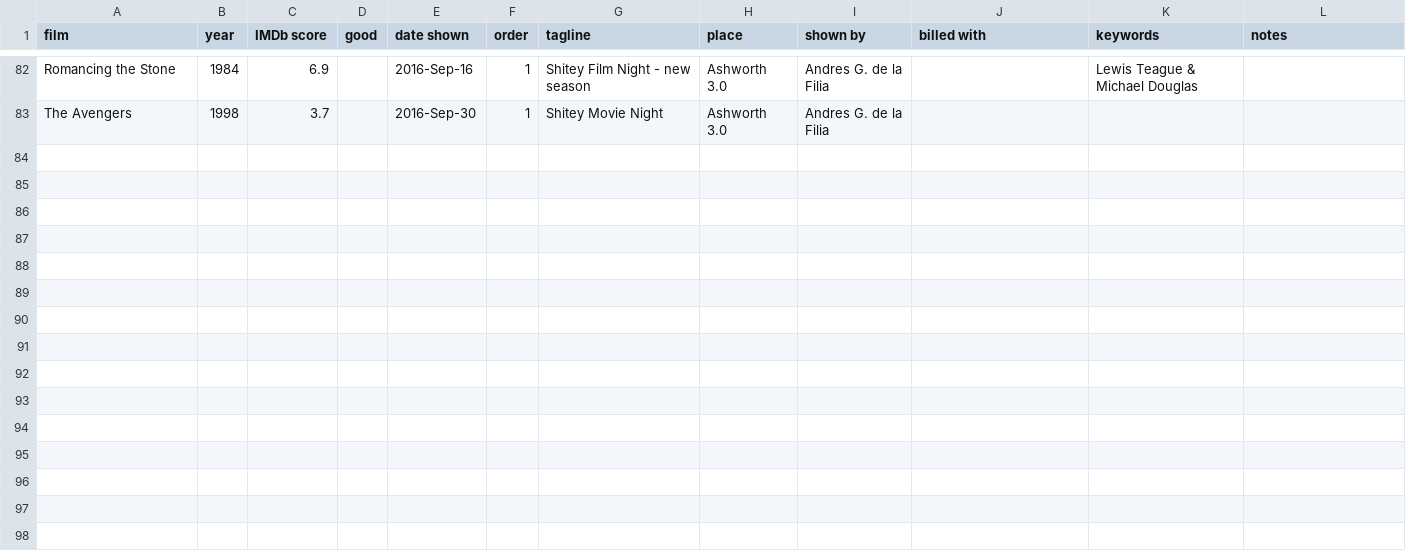
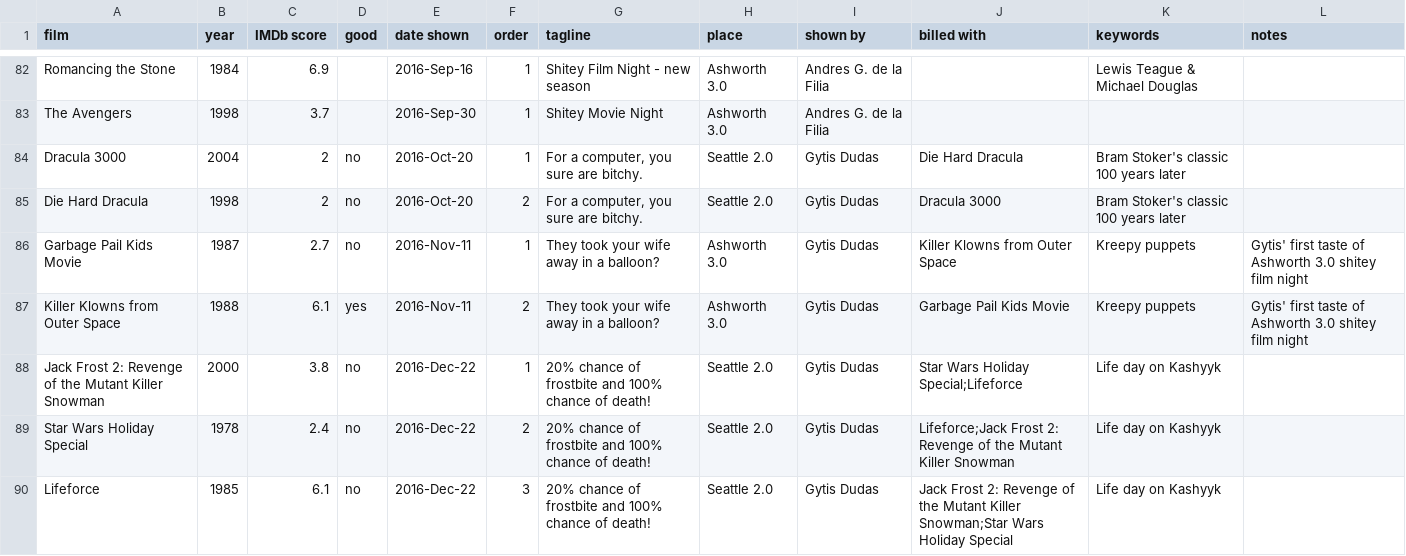
Before and after one commit to evogytis/ShMDb, a TSV file: The Room aka data/Shitey (pronounced shy-tee) film night catalogue - Sheet1.tsv, drawn as a sheet; only a part is shown, gaps mark what is left out.

Commit message:
Update with Life day films and analysis.

```diff
--- a/The Room aka data/Shitey (pronounced shy-tee) film night catalogue - Sheet1.tsv
+++ b/The Room aka data/Shitey (pronounced shy-tee) film night catalogue - Sheet1.tsv
@@ -83 +83,8 @@ Romancing the Stone	1984	6.9		2016-Sep-16	1	Shitey Film Night - new season	Ashwo
 The Avengers	1998	3.7		2016-Sep-30	1	Shitey Movie Night	Ashworth 3.0	Andres G. de la Filia			
+Dracula 3000	2004	2	no	2016-Oct-20	1	For a computer, you sure are bitchy.	Seattle 2.0	Gytis Dudas	Die Hard Dracula	Bram Stoker's classic 100 years later	
+Die Hard Dracula	1998	2	no	2016-Oct-20	2	For a computer, you sure are bitchy.	Seattle 2.0	Gytis Dudas	Dracula 3000	Bram Stoker's classic 100 years later	
+Garbage Pail Kids Movie	1987	2.7	no	2016-Nov-11	1	They took your wife away in a balloon?	Ashworth 3.0	Gytis Dudas	Killer Klowns from Outer Space	Kreepy puppets	Gytis' first taste of Ashworth 3.0 shitey film night
+Killer Klowns from Outer Space	1988	6.1	yes	2016-Nov-11	2	They took your wife away in a balloon?	Ashworth 3.0	Gytis Dudas	Garbage Pail Kids Movie	Kreepy puppets	Gytis' first taste of Ashworth 3.0 shitey film night
+Jack Frost 2: Revenge of the Mutant Killer Snowman	2000	3.8	no	2016-Dec-22	1	20% chance of frostbite and 100% chance of death!	Seattle 2.0	Gytis Dudas	Star Wars Holiday Special;Lifeforce	Life day on Kashyyk	
+Star Wars Holiday Special	1978	2.4	no	2016-Dec-22	2	20% chance of frostbite and 100% chance of death!	Seattle 2.0	Gytis Dudas	Lifeforce;Jack Frost 2: Revenge of the Mutant Killer Snowman	Life day on Kashyyk	
+Lifeforce	1985	6.1	no	2016-Dec-22	3	20% chance of frostbite and 100% chance of death!	Seattle 2.0	Gytis Dudas	Jack Frost 2: Revenge of the Mutant Killer Snowman;Star Wars Holiday Special	Life day on Kashyyk	
```
Also changed, not shown: 2 other files.
